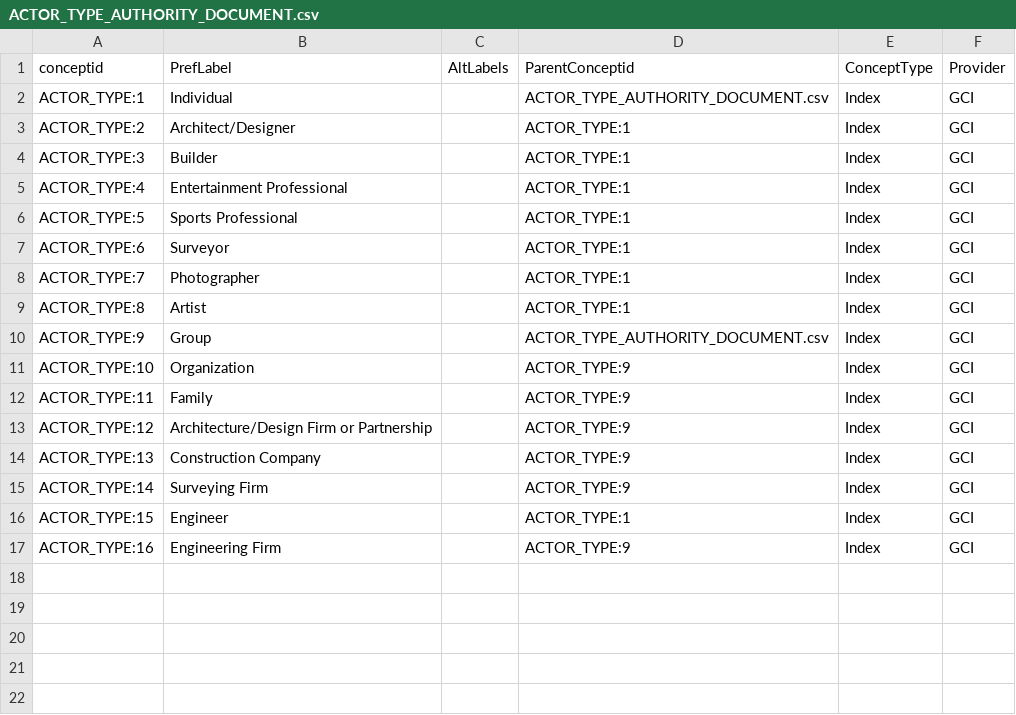
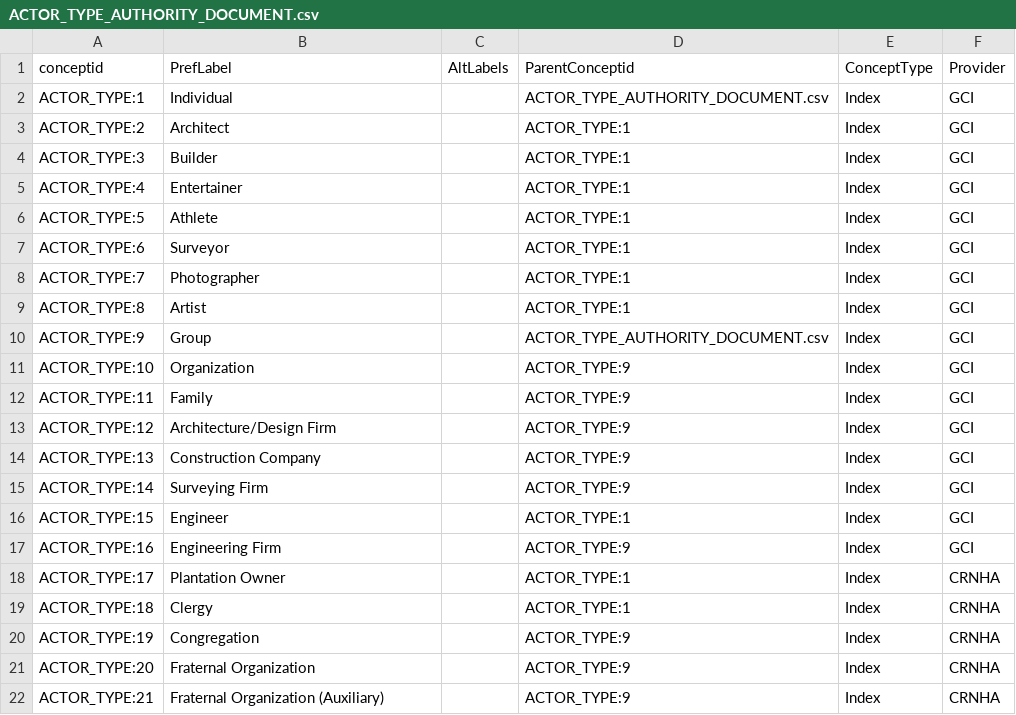
Before and after one commit to legiongis/crip, a CSV file: crip/source_data/concepts/authority_files/ACTOR_TYPE_AUTHORITY_DOCUMENT.csv, drawn as a sheet.

Commit message:
1st update on all authority docs

```diff
--- a/crip/source_data/concepts/authority_files/ACTOR_TYPE_AUTHORITY_DOCUMENT.csv
+++ b/crip/source_data/concepts/authority_files/ACTOR_TYPE_AUTHORITY_DOCUMENT.csv
@@ -2,6 +2,6 @@ conceptid,PrefLabel,AltLabels,ParentConceptid,ConceptType,Provider
 ACTOR_TYPE:1,Individual,,ACTOR_TYPE_AUTHORITY_DOCUMENT.csv,Index,GCI
-ACTOR_TYPE:2,Architect/Designer,,ACTOR_TYPE:1,Index,GCI
+ACTOR_TYPE:2,Architect,,ACTOR_TYPE:1,Index,GCI
 ACTOR_TYPE:3,Builder,,ACTOR_TYPE:1,Index,GCI
-ACTOR_TYPE:4,Entertainment Professional,,ACTOR_TYPE:1,Index,GCI
-ACTOR_TYPE:5,Sports Professional,,ACTOR_TYPE:1,Index,GCI
+ACTOR_TYPE:4,Entertainer,,ACTOR_TYPE:1,Index,GCI
+ACTOR_TYPE:5,Athlete,,ACTOR_TYPE:1,Index,GCI
 ACTOR_TYPE:6,Surveyor,,ACTOR_TYPE:1,Index,GCI
@@ -12,3 +12,3 @@ ACTOR_TYPE:10,Organization,,ACTOR_TYPE:9,Index,GCI
 ACTOR_TYPE:11,Family,,ACTOR_TYPE:9,Index,GCI
-ACTOR_TYPE:12,Architecture/Design Firm or Partnership,,ACTOR_TYPE:9,Index,GCI
+ACTOR_TYPE:12,Architecture/Design Firm,,ACTOR_TYPE:9,Index,GCI
 ACTOR_TYPE:13,Construction Company,,ACTOR_TYPE:9,Index,GCI
@@ -17 +17,6 @@ ACTOR_TYPE:15,Engineer,,ACTOR_TYPE:1,Index,GCI
 ACTOR_TYPE:16,Engineering Firm,,ACTOR_TYPE:9,Index,GCI
+ACTOR_TYPE:17,Plantation Owner,,ACTOR_TYPE:1,Index,CRNHA
+ACTOR_TYPE:18,Clergy,,ACTOR_TYPE:1,Index,CRNHA
+ACTOR_TYPE:19,Congregation,,ACTOR_TYPE:9,Index,CRNHA
+ACTOR_TYPE:20,Fraternal Organization,,ACTOR_TYPE:9,Index,CRNHA
+ACTOR_TYPE:21,Fraternal Organization (Auxiliary),,ACTOR_TYPE:9,Index,CRNHA
```
Also changed, not shown: crip/source_data/concepts/authority_files/ACTIVITY_TYPE_AUTHORITY_DOCUMENT.csv, crip/source_data/concepts/authority_files/ADMINISTRATIVE_SUBDIVISION_TYPE_AUTHORITY_DOCUMENT.csv, 30 other files.
